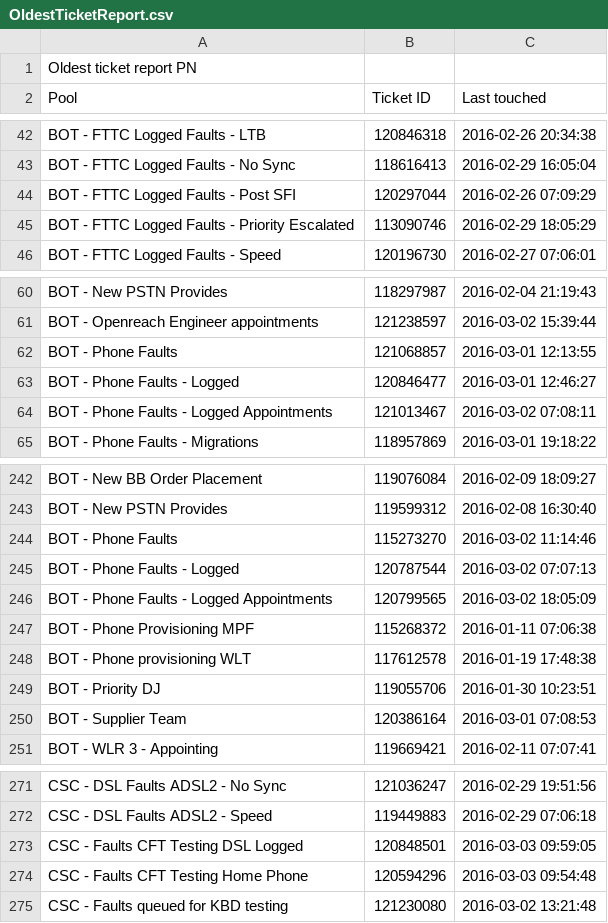
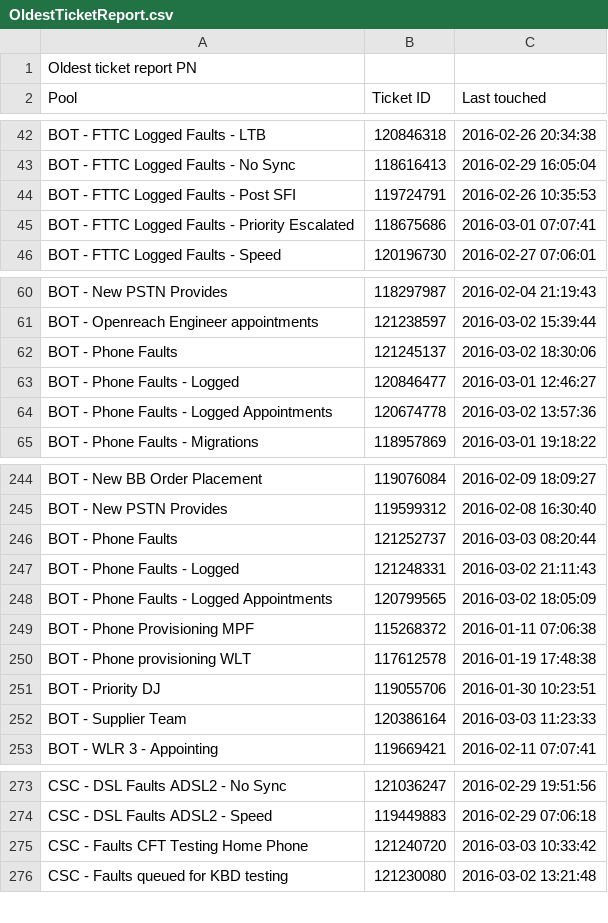
Before and after one commit to JohnstonCode/ticketRAG, a CSV file: uploads/OldestTicketReport.csv, drawn as a sheet; only a part is shown, gaps mark what is left out; the diff covers the shown part only.

```diff
--- a/uploads/OldestTicketReport.csv
+++ b/uploads/OldestTicketReport.csv
@@ -43,4 +43,4 @@
 "BOT - FTTC Logged Faults - No Sync","118616413","2016-02-29 16:05:04"
-"BOT - FTTC Logged Faults - Post SFI","120297044","2016-02-26 07:09:29"
-"BOT - FTTC Logged Faults - Priority Escalated","113090746","2016-02-29 18:05:29"
+"BOT - FTTC Logged Faults - Post SFI","119724791","2016-02-26 10:35:53"
+"BOT - FTTC Logged Faults - Priority Escalated","118675686","2016-03-01 07:07:41"
 "BOT - FTTC Logged Faults - Speed","120196730","2016-02-27 07:06:01"
@@ -61,5 +61,5 @@
 "BOT - Openreach Engineer appointments","121238597","2016-03-02 15:39:44"
-"BOT - Phone Faults","121068857","2016-03-01 12:13:55"
+"BOT - Phone Faults","121245137","2016-03-02 18:30:06"
 "BOT - Phone Faults - Logged","120846477","2016-03-01 12:46:27"
-"BOT - Phone Faults - Logged Appointments","121013467","2016-03-02 07:08:11"
+"BOT - Phone Faults - Logged Appointments","120674778","2016-03-02 13:57:36"
 "BOT - Phone Faults - Migrations","118957869","2016-03-01 19:18:22"
@@ -243,4 +245,4 @@
 "BOT - New PSTN Provides","119599312","2016-02-08 16:30:40"
-"BOT - Phone Faults","115273270","2016-03-02 11:14:46"
-"BOT - Phone Faults - Logged","120787544","2016-03-02 07:07:13"
+"BOT - Phone Faults","121252737","2016-03-03 08:20:44"
+"BOT - Phone Faults - Logged","121248331","2016-03-02 21:11:43"
 "BOT - Phone Faults - Logged Appointments","120799565","2016-03-02 18:05:09"
@@ -249,3 +251,3 @@
 "BOT - Priority DJ","119055706","2016-01-30 10:23:51"
-"BOT - Supplier Team","120386164","2016-03-01 07:08:53"
+"BOT - Supplier Team","120386164","2016-03-03 11:23:33"
 "BOT - WLR 3 - Appointing","119669421","2016-02-11 07:07:41"
@@ -272,4 +274,3 @@
 "CSC - DSL Faults ADSL2 - Speed","119449883","2016-02-29 07:06:18"
-"CSC - Faults CFT Testing DSL Logged","120848501","2016-03-03 09:59:05"
-"CSC - Faults CFT Testing Home Phone","120594296","2016-03-03 09:54:48"
+"CSC - Faults CFT Testing Home Phone","121240720","2016-03-03 10:33:42"
 "CSC - Faults queued for KBD testing","121230080","2016-03-02 13:21:48"
```
Also changed, not shown: 4 added rows, 3 removed rows and 48 edited cells elsewhere in this file, 2 other files.
